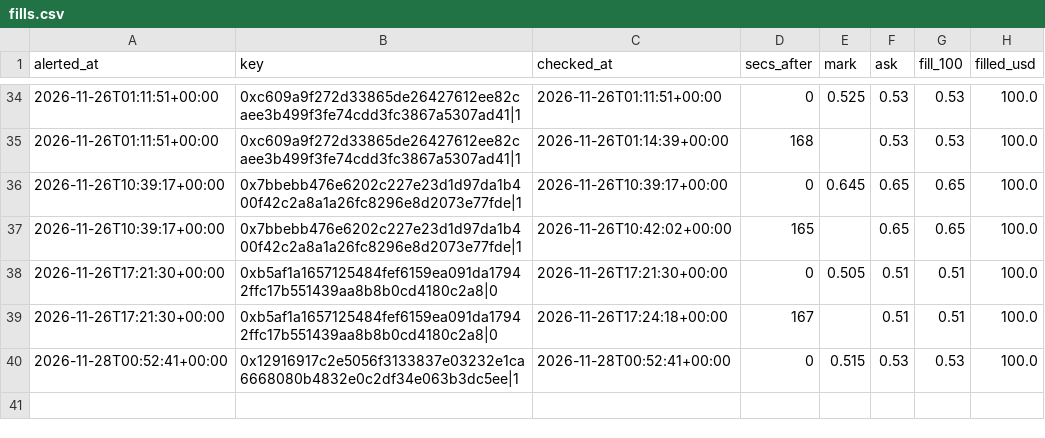
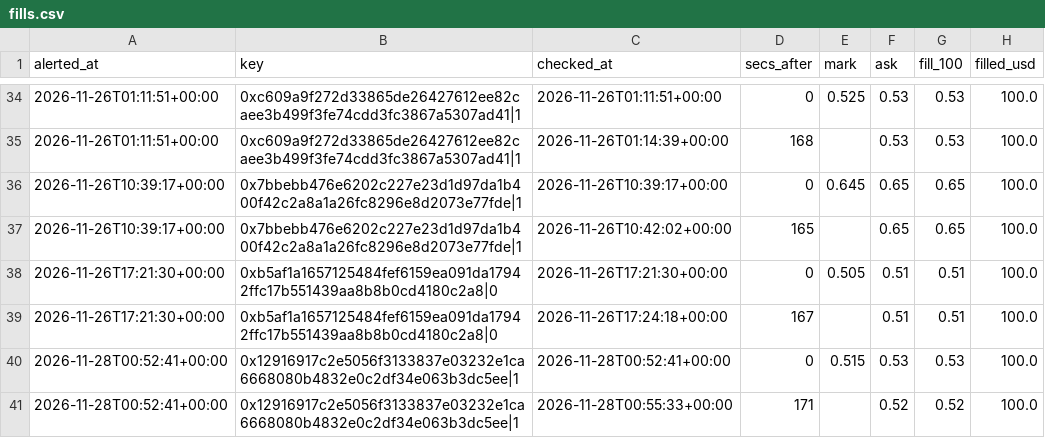
Before and after one commit to hunterscottsmith2-ctrl/polytail, a CSV file: fills.csv, drawn as a sheet; only a part is shown, gaps mark what is left out; the diff names each change by its address in the sheet, - before the commit and + after, or states it on an @@ line.

```diff
--- a/fills.csv
+++ b/fills.csv
+row 41: 2026-11-28T00:52:41+00:00 | 0x12916917c2e5056f3133837e03232e1ca6668080b4832e0c2df34e063b3dc5ee|1 | 2026-11-28T00:55:33+00:00 | 171 |  | 0.52 | 0.52 | 100.0
```
Also changed, not shown: 6 other files.
